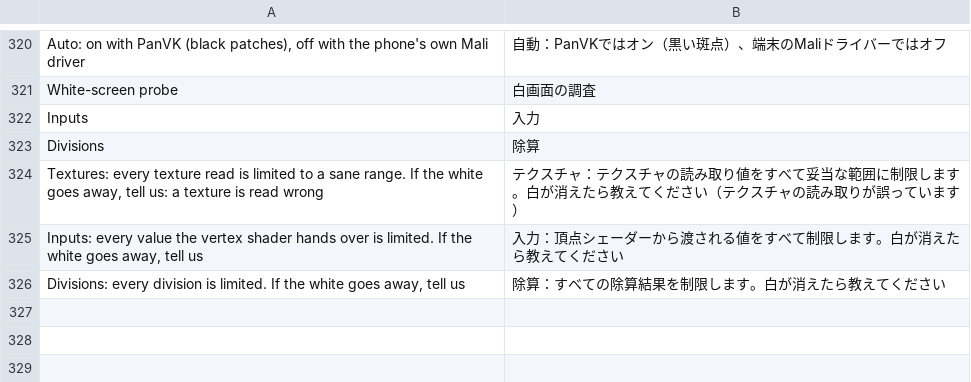
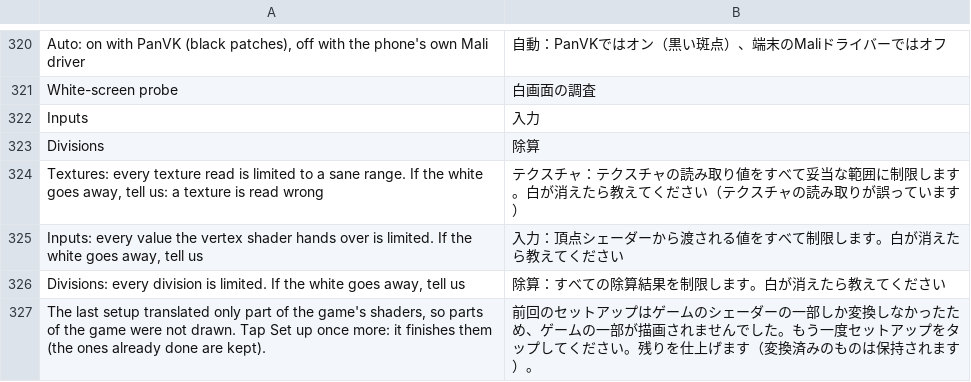
Before and after one commit to simipoB/PKShield-Android, a TSV file: dm/android/app/assets/lang/ja.tsv, drawn as a sheet; only a part is shown, gaps mark what is left out; the diff names each change by its address in the sheet, - before the commit and + after, or states it on an @@ line.

Commit message:
Setup: a shader pack holding only part of the game's shaders counts as not set up
v0.69-v0.76's fast setup made a pack of the ~2,400 shaders that reach the overworld
and translated the rest in the background, which on many phones never reached the
pack (#173 #181 #195 #209 #214 #224 #225: 2,349-2,410 of ~38,500; the ground,
buildings and whole areas undrawn, crashes on the first outdoor load). With the fast
setup reverted, such a pack (under 90 % of shader_map.tsv) sends the player to Set up
once more, which translates the rest and keeps what is done; the fast setup's
leftovers (rest.json, rest/) are removed.

```diff
--- a/dm/android/app/assets/lang/ja.tsv
+++ b/dm/android/app/assets/lang/ja.tsv
+row 327: The last setup translated only part of the game's shaders, so parts of the game were not drawn. Tap Set up once more: it finishes them (the ones already done are kept). | 前回のセットアップはゲームのシェーダーの一部しか変換しなかったため、ゲームの一部が描画されませんでした。もう一度セットアップをタップしてください。残りを仕上げます（変換済みのものは保持されます）。
```
Also changed, not shown: dm/android/app/assets/lang/es.tsv, dm/android/app/assets/lang/fr.tsv, 2 other files.
